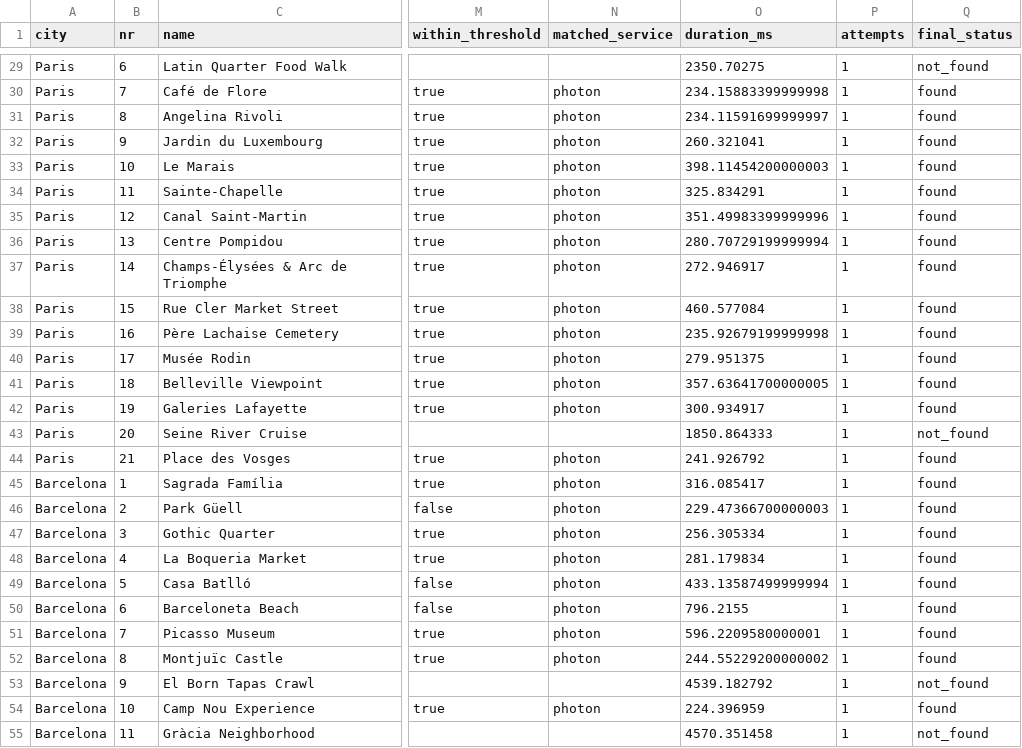
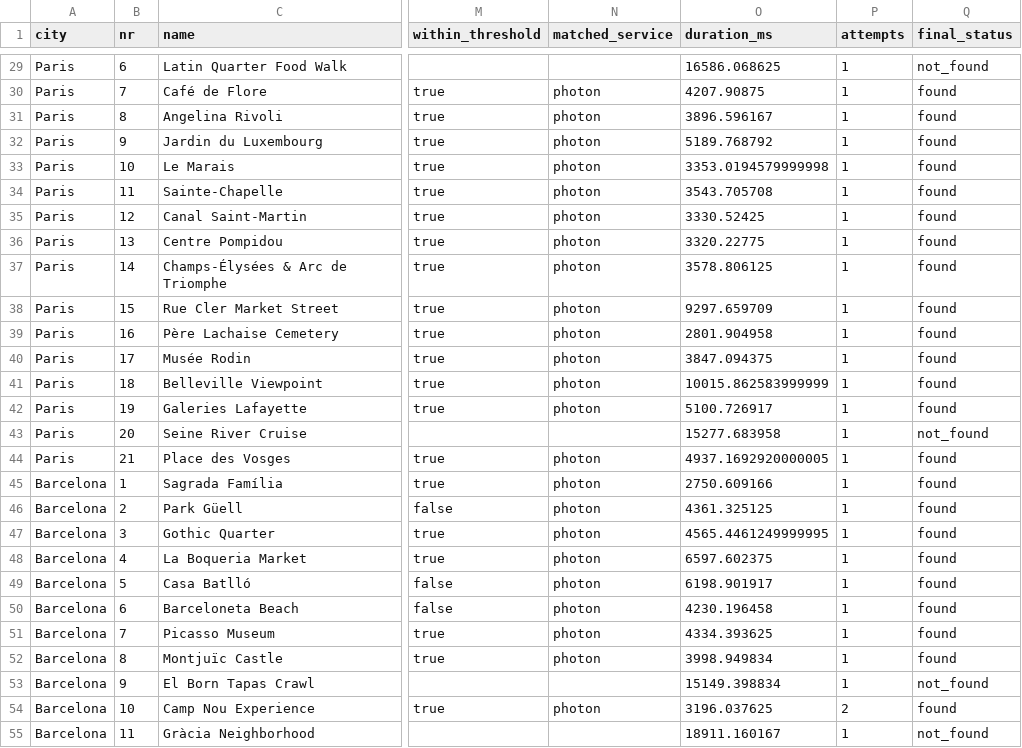
Before and after one commit to vleras/travel_agent, a CSV file: evaluation/output/localization_results.csv, drawn as a sheet; only a part is shown, gaps mark what is left out; the diff covers the shown part only; the diff names each change by its address in the sheet, - before the commit and + after, or states it on an @@ line.

```diff
--- a/evaluation/output/localization_results.csv
+++ b/evaluation/output/localization_results.csv
-O29 (duration_ms): 2350.70275
+O29 (duration_ms): 16586.068625
-O30 (duration_ms): 234.15883399999998
+O30 (duration_ms): 4207.90875
-O31 (duration_ms): 234.11591699999997
+O31 (duration_ms): 3896.596167
-O32 (duration_ms): 260.321041
+O32 (duration_ms): 5189.768792
-O33 (duration_ms): 398.11454200000003
+O33 (duration_ms): 3353.0194579999998
-O34 (duration_ms): 325.834291
+O34 (duration_ms): 3543.705708
-O35 (duration_ms): 351.49983399999996
+O35 (duration_ms): 3330.52425
-O36 (duration_ms): 280.70729199999994
+O36 (duration_ms): 3320.22775
-O37 (duration_ms): 272.946917
+O37 (duration_ms): 3578.806125
-O38 (duration_ms): 460.577084
+O38 (duration_ms): 9297.659709
-O39 (duration_ms): 235.92679199999998
+O39 (duration_ms): 2801.904958
-O40 (duration_ms): 279.951375
+O40 (duration_ms): 3847.094375
-O41 (duration_ms): 357.63641700000005
+O41 (duration_ms): 10015.862583999999
-O42 (duration_ms): 300.934917
+O42 (duration_ms): 5100.726917
-O43 (duration_ms): 1850.864333
+O43 (duration_ms): 15277.683958
-O44 (duration_ms): 241.926792
+O44 (duration_ms): 4937.1692920000005
-O45 (duration_ms): 316.085417
+O45 (duration_ms): 2750.609166
-O46 (duration_ms): 229.47366700000003
+O46 (duration_ms): 4361.325125
-O47 (duration_ms): 256.305334
+O47 (duration_ms): 4565.4461249999995
-O48 (duration_ms): 281.179834
+O48 (duration_ms): 6597.602375
-O49 (duration_ms): 433.13587499999994
+O49 (duration_ms): 6198.901917
-O50 (duration_ms): 796.2155
+O50 (duration_ms): 4230.196458
-O51 (duration_ms): 596.2209580000001
+O51 (duration_ms): 4334.393625
-O52 (duration_ms): 244.55229200000002
+O52 (duration_ms): 3998.949834
-O53 (duration_ms): 4539.182792
+O53 (duration_ms): 15149.398834
-O54 (duration_ms): 224.396959
+O54 (duration_ms): 3196.037625
-P54 (attempts): 1
+P54 (attempts): 2
-O55 (duration_ms): 4570.351458
+O55 (duration_ms): 18911.160167
```
Also changed, not shown: 95 edited cells elsewhere in this file, 5 other files.
